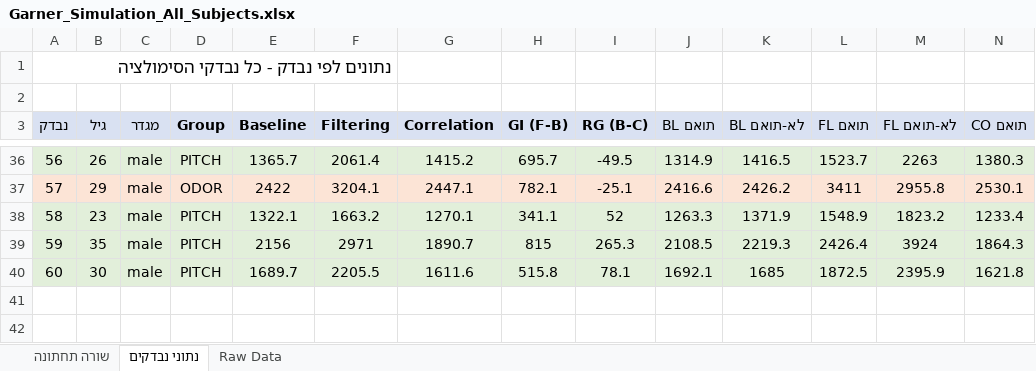
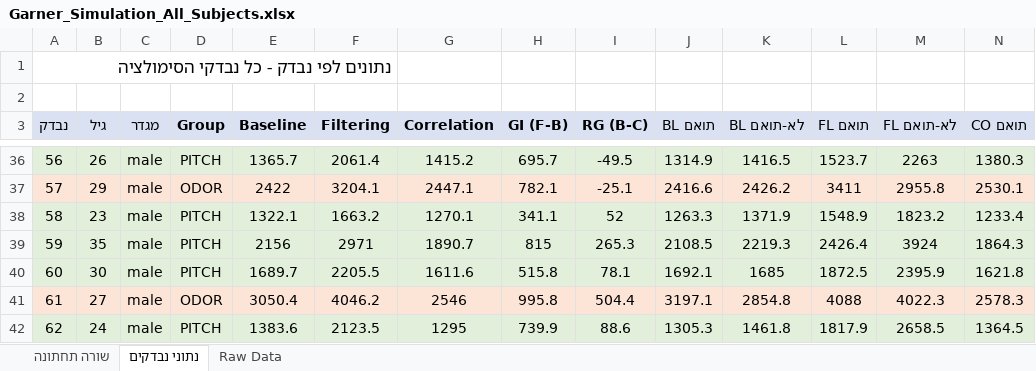
Before and after one commit to evyatarc3/Garner2026, an Excel workbook: Garner_Simulation_All_Subjects.xlsx, sheet נתוני נבדקים, drawn as a sheet; only a part is shown, gaps mark what is left out; values as stored, in another font and other column widths than the file's, no borders; rows hold the shown columns only; the diff names each change by its address in the sheet, - before the commit and + after, or states it on an @@ line.

```diff
--- a/Garner_Simulation_All_Subjects.xlsx (sheet נתוני נבדקים)
+++ b/Garner_Simulation_All_Subjects.xlsx (sheet נתוני נבדקים)
+row 41: 61 | 27 | male | ODOR | 3050.4 | 4046.2 | 2546 | 995.8 | 504.4 | 3197.1 | 2854.8 | 4088 | 4022.3 | 2578.3
+row 42: 62 | 24 | male | PITCH | 1383.6 | 2123.5 | 1295 | 739.9 | 88.6 | 1305.3 | 1461.8 | 1817.9 | 2658.5 | 1364.5
```
Also changed, not shown: sheet Raw Data, sheet שורה תחתונה, Garner_Simulation_Summary.xlsx, 2 other files.
